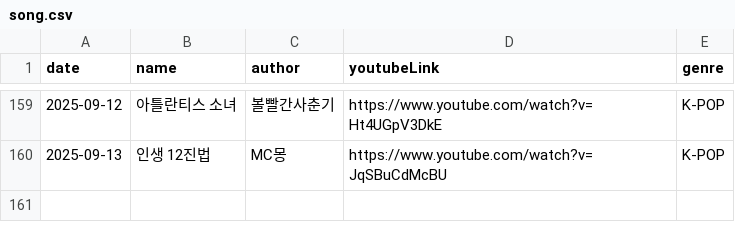
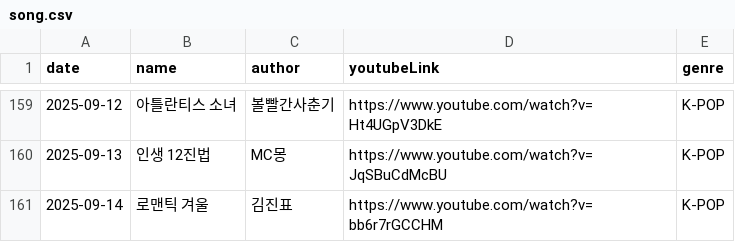
Before and after one commit to Foodust/TodaySong, a CSV file: data/song.csv, drawn as a sheet; only a part is shown, gaps mark what is left out; the diff names each change by its address in the sheet, - before the commit and + after, or states it on an @@ line.

Commit message:
[feat] 2025-09-14 add song

```diff
--- a/data/song.csv
+++ b/data/song.csv
+row 161: 2025-09-14 | 로맨틱 겨울 | 김진표 | https://www.youtube.com/watch?v=bb6r7rGCCHM | K-POP
```
